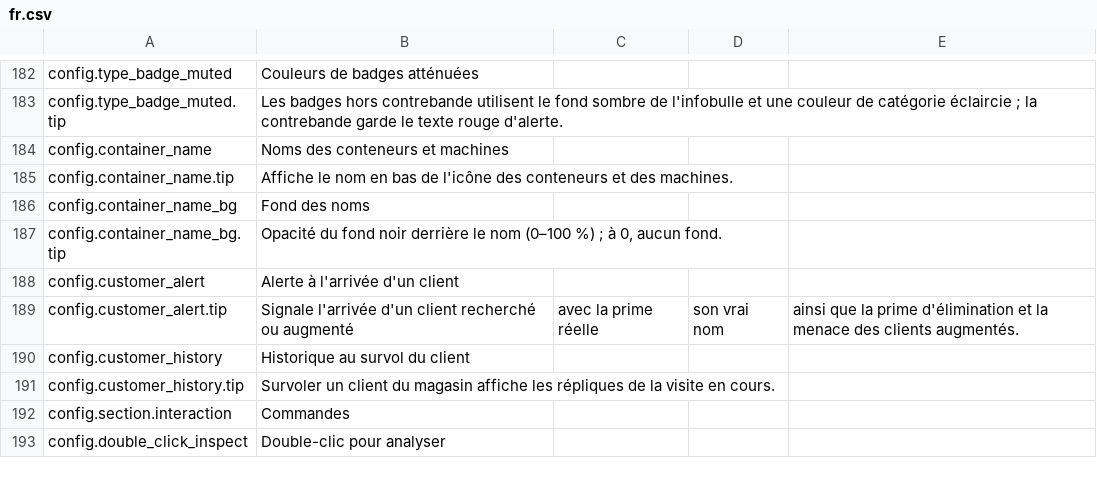
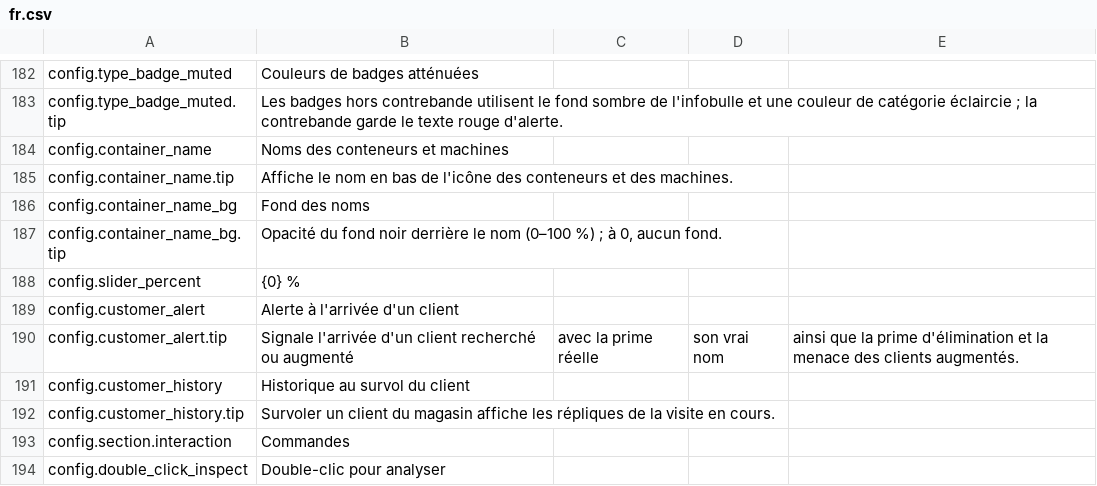
Before and after one commit to Nwflower/item-details, a CSV file: Localization/fr.csv, drawn as a sheet; only a part is shown, gaps mark what is left out.

```diff
--- a/Localization/fr.csv
+++ b/Localization/fr.csv
@@ -187,2 +187,3 @@ config.container_name_bg,Fond des noms
 config.container_name_bg.tip,"Opacité du fond noir derrière le nom (0–100 %) ; à 0, aucun fond."
+config.slider_percent,{0} %
 config.customer_alert,Alerte à l'arrivée d'un client
```
Also changed, not shown: Localization/de.csv, Localization/es.csv, 13 other files.
